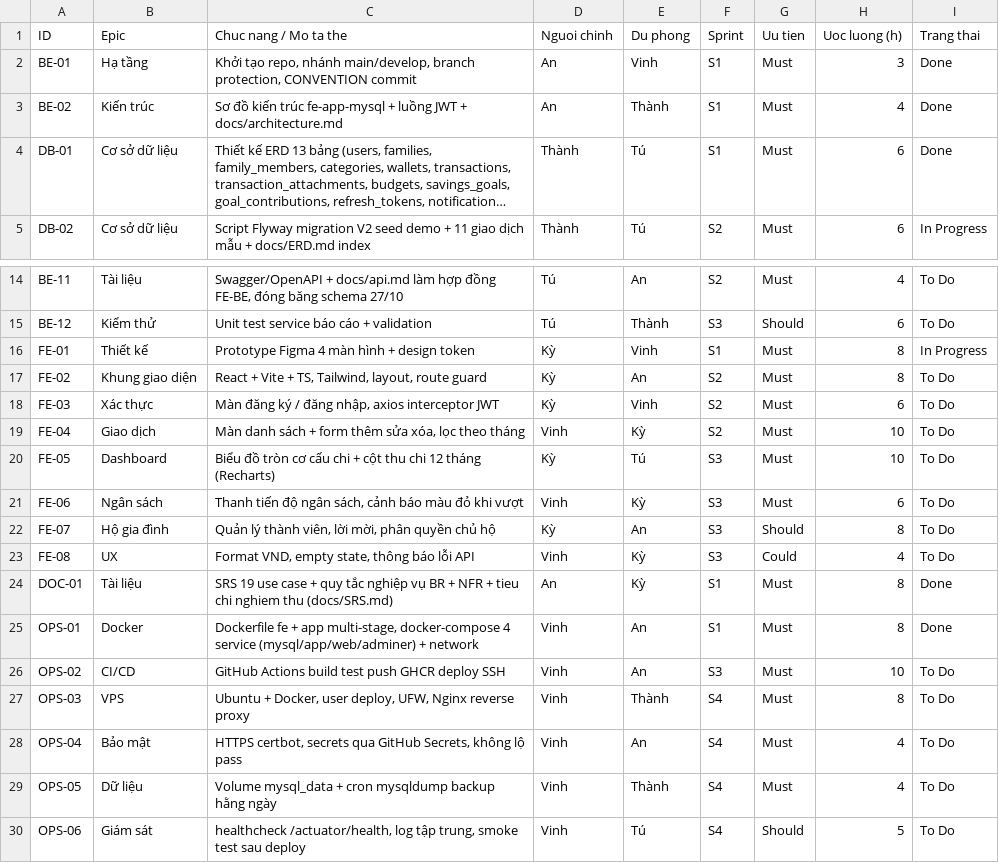
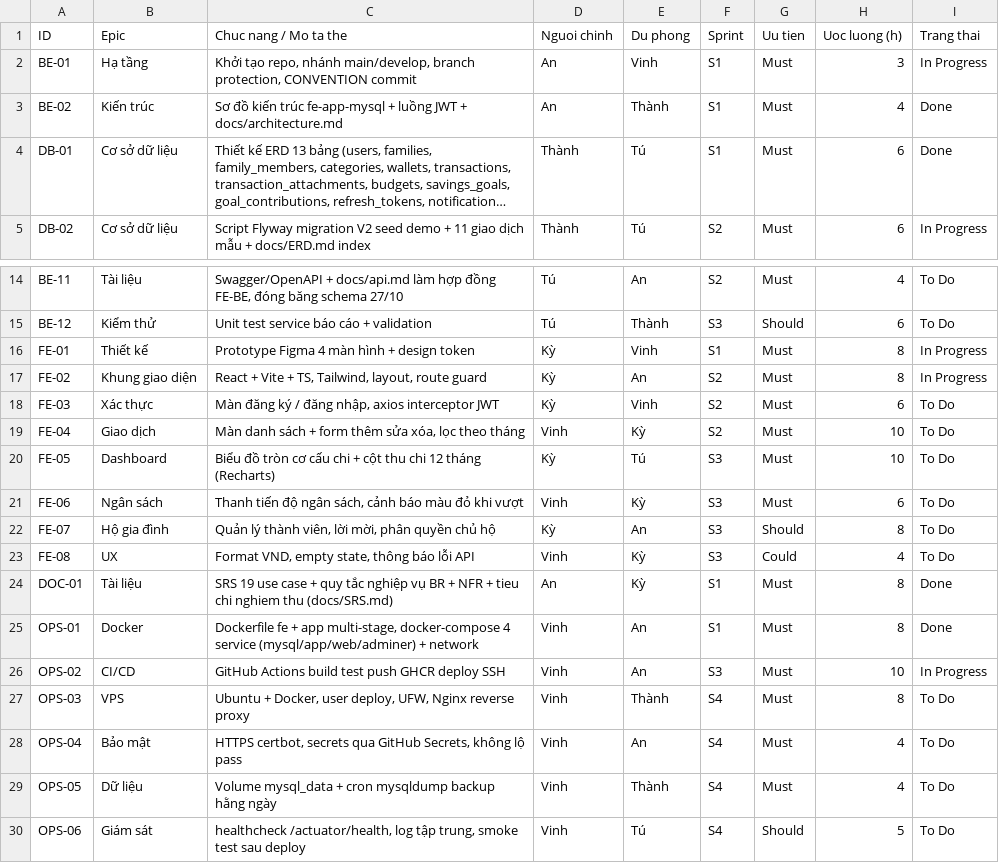
Before and after one commit to CJustin23/ProjectIT206, a CSV file: docs/backlog.csv, drawn as a sheet; only a part is shown, gaps mark what is left out; long unchanged cells end in ….

Commit message:
docs(progress): ghi nhan CI run #4 xanh, dong bo tien do 26/10

```diff
--- a/docs/backlog.csv
+++ b/docs/backlog.csv
@@ -1,3 +1,3 @@
 "ID","Epic","Chuc nang / Mo ta the","Nguoi chinh","Du phong","Sprint","Uu tien","Uoc luong (h)","Trang thai"
-BE-01,"Hạ tầng","Khởi tạo repo, nhánh main/develop, branch protection, CONVENTION commit","An","Vinh","S1","Must","3","Done"
+BE-01,"Hạ tầng","Khởi tạo repo, nhánh main/develop, branch protection, CONVENTION commit","An","Vinh","S1","Must","3","In Progress"
 BE-02,"Kiến trúc","Sơ đồ kiến trúc fe-app-mysql + luồng JWT + docs/architecture.md","An","Thành","S1","Must","4","Done"
@@ -16,3 +16,3 @@ BE-12,"Kiểm thử","Unit test service báo cáo + validation","Tú","Thành","
 FE-01,"Thiết kế","Prototype Figma 4 màn hình + design token","Kỳ","Vinh","S1","Must","8","In Progress"
-FE-02,"Khung giao diện","React + Vite + TS, Tailwind, layout, route guard","Kỳ","An","S2","Must","8","To Do"
+FE-02,"Khung giao diện","React + Vite + TS, Tailwind, layout, route guard","Kỳ","An","S2","Must","8","In Progress"
 FE-03,"Xác thực","Màn đăng ký / đăng nhập, axios interceptor JWT","Kỳ","Vinh","S2","Must","6","To Do"
@@ -25,3 +25,3 @@ DOC-01,"Tài liệu","SRS 19 use case + quy tắc nghiệp vụ BR + NFR + tieu
 OPS-01,"Docker","Dockerfile fe + app multi-stage, docker-compose 4 service (mysql/app/web/adminer) + network","Vinh","An","S1","Must","8","Done"
-OPS-02,"CI/CD","GitHub Actions build test push GHCR deploy SSH","Vinh","An","S3","Must","10","To Do"
+OPS-02,"CI/CD","GitHub Actions build test push GHCR deploy SSH","Vinh","An","S3","Must","10","In Progress"
 OPS-03,"VPS","Ubuntu + Docker, user deploy, UFW, Nginx reverse proxy","Vinh","Thành","S4","Must","8","To Do"
```
Also changed, not shown: docs/trello-board.csv, 2 other files.
